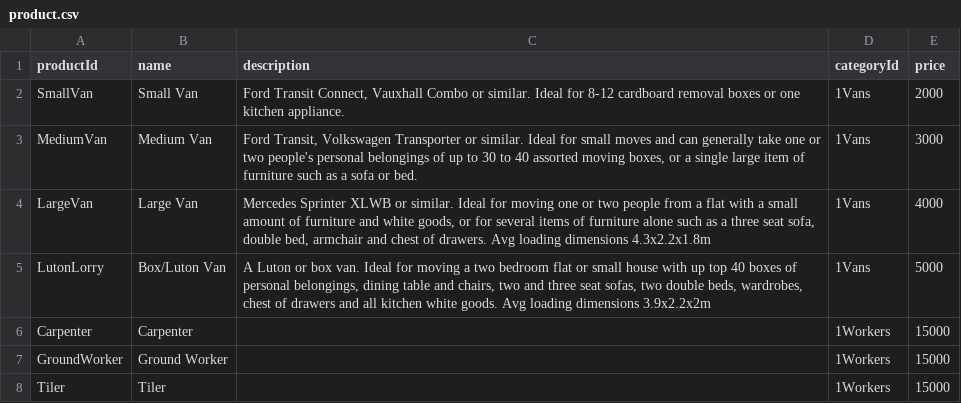
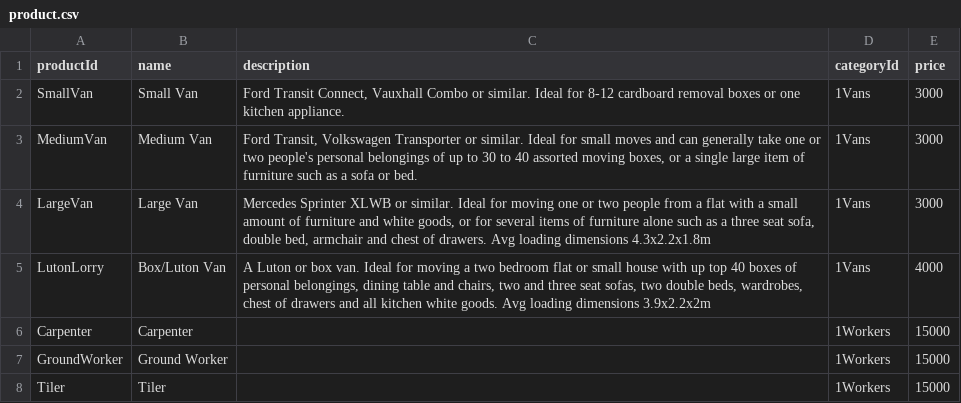
Before and after one commit to GmeduoyeClaymore/viewserver, a CSV file: viewserver-shotgun/src/main/resources/data/product.csv, drawn as a sheet; only a part is shown.

```diff
--- a/viewserver-shotgun/src/main/resources/data/product.csv
+++ b/viewserver-shotgun/src/main/resources/data/product.csv
@@ -1,6 +1,6 @@
 productId,name,description,categoryId,price
-SmallVan,Small Van,"Ford Transit Connect, Vauxhall Combo or similar. Ideal for 8-12 cardboard removal boxes or one kitchen appliance.",1Vans,2000
+SmallVan,Small Van,"Ford Transit Connect, Vauxhall Combo or similar. Ideal for 8-12 cardboard removal boxes or one kitchen appliance.",1Vans,3000
 MediumVan,Medium Van,"Ford Transit, Volkswagen Transporter or similar. Ideal for small moves and can generally take one or two people's personal belongings of up to 30 to 40 assorted moving boxes, or a single large item of furniture such as a sofa or bed.",1Vans,3000
-LargeVan,Large Van,"Mercedes Sprinter XLWB or similar.  Ideal for moving one or two people from a flat with a small amount of furniture and white goods, or for several items of furniture alone such as a three seat sofa, double bed, armchair and chest of drawers. Avg loading dimensions 4.3x2.2x1.8m",1Vans,4000
-LutonLorry,Box/Luton Van,"A Luton or box van. Ideal for moving a two bedroom flat or small house with up top 40 boxes of personal belongings, dining table and chairs, two and three seat sofas, two double beds, wardrobes, chest of drawers and all kitchen white goods. Avg loading dimensions 3.9x2.2x2m",1Vans,5000
+LargeVan,Large Van,"Mercedes Sprinter XLWB or similar.  Ideal for moving one or two people from a flat with a small amount of furniture and white goods, or for several items of furniture alone such as a three seat sofa, double bed, armchair and chest of drawers. Avg loading dimensions 4.3x2.2x1.8m",1Vans,3000
+LutonLorry,Box/Luton Van,"A Luton or box van. Ideal for moving a two bedroom flat or small house with up top 40 boxes of personal belongings, dining table and chairs, two and three seat sofas, two double beds, wardrobes, chest of drawers and all kitchen white goods. Avg loading dimensions 3.9x2.2x2m",1Vans,4000
 Carpenter,Carpenter,,1Workers,15000
```
Also changed, not shown: 5 other files.
